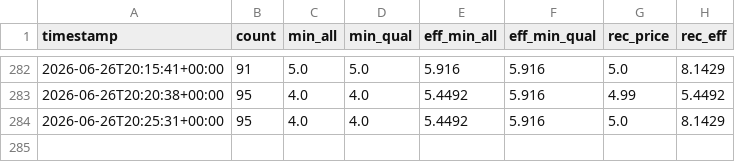
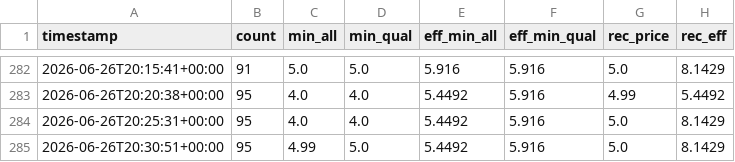
Before and after one commit to funnyman420-superb/cuddly-adventure, a CSV file: history.csv, drawn as a sheet; only a part is shown, gaps mark what is left out; the diff names each change by its address in the sheet, - before the commit and + after, or states it on an @@ line.

```diff
--- a/history.csv
+++ b/history.csv
+row 285: 2026-06-26T20:30:51+00:00 | 95 | 4.99 | 5.0 | 5.4492 | 5.916 | 5.0 | 8.1429
```
